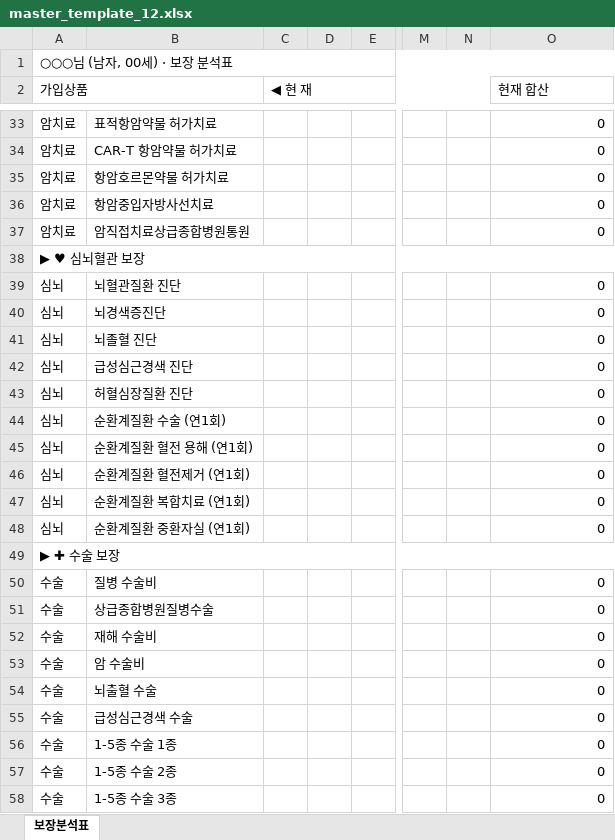
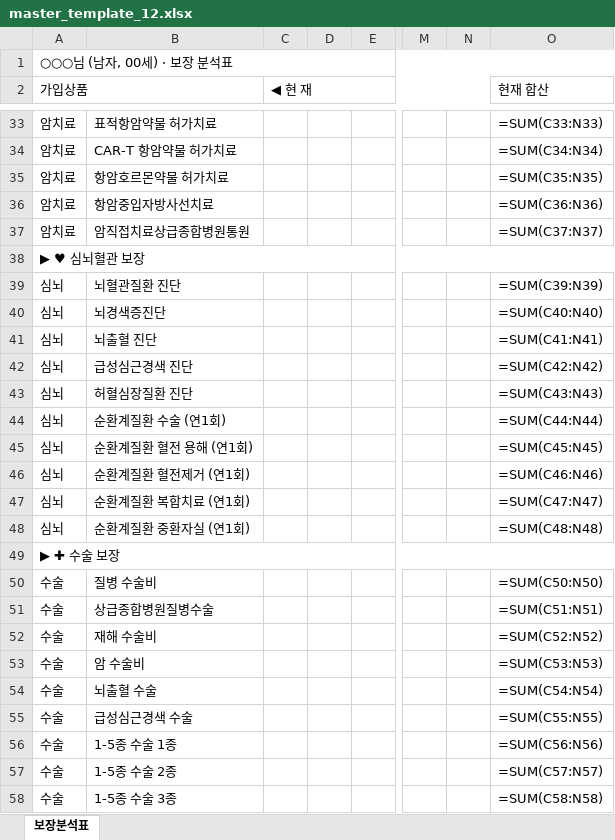
Before and after one commit to daecan110-cloud/FCPilot, an Excel workbook: templates/master_template_12.xlsx, sheet 보장분석표, drawn as a sheet; only a part is shown, gaps mark what is left out; values as stored, in another font and other column widths than the file's, no cell formats; formulas without a stored value are shown as written; the diff covers the shown part only; the diff names each change by its address in the sheet, - before the commit and + after, or states it on an @@ line.

```diff
--- a/templates/master_template_12.xlsx (sheet 보장분석표)
+++ b/templates/master_template_12.xlsx (sheet 보장분석표)
-O33 (현재 합산): 0
+O33 (현재 합산): =SUM(C33:N33)
-O34 (현재 합산): 0
+O34 (현재 합산): =SUM(C34:N34)
-O35 (현재 합산): 0
+O35 (현재 합산): =SUM(C35:N35)
-O36 (현재 합산): 0
+O36 (현재 합산): =SUM(C36:N36)
-O37 (현재 합산): 0
+O37 (현재 합산): =SUM(C37:N37)
-O39 (현재 합산): 0
+O39 (현재 합산): =SUM(C39:N39)
-O40 (현재 합산): 0
+O40 (현재 합산): =SUM(C40:N40)
-B41: 뇌졸혈 진단
+B41: 뇌출혈 진단
-O41 (현재 합산): 0
+O41 (현재 합산): =SUM(C41:N41)
-O42 (현재 합산): 0
+O42 (현재 합산): =SUM(C42:N42)
-O43 (현재 합산): 0
+O43 (현재 합산): =SUM(C43:N43)
-O44 (현재 합산): 0
+O44 (현재 합산): =SUM(C44:N44)
-O45 (현재 합산): 0
+O45 (현재 합산): =SUM(C45:N45)
-O46 (현재 합산): 0
+O46 (현재 합산): =SUM(C46:N46)
-O47 (현재 합산): 0
+O47 (현재 합산): =SUM(C47:N47)
-O48 (현재 합산): 0
+O48 (현재 합산): =SUM(C48:N48)
-O50 (현재 합산): 0
+O50 (현재 합산): =SUM(C50:N50)
-O51 (현재 합산): 0
+O51 (현재 합산): =SUM(C51:N51)
-O52 (현재 합산): 0
+O52 (현재 합산): =SUM(C52:N52)
-O53 (현재 합산): 0
+O53 (현재 합산): =SUM(C53:N53)
-O54 (현재 합산): 0
+O54 (현재 합산): =SUM(C54:N54)
-O55 (현재 합산): 0
+O55 (현재 합산): =SUM(C55:N55)
-O56 (현재 합산): 0
+O56 (현재 합산): =SUM(C56:N56)
-O57 (현재 합산): 0
+O57 (현재 합산): =SUM(C57:N57)
-O58 (현재 합산): 0
+O58 (현재 합산): =SUM(C58:N58)
```
Also changed, not shown: 1 added row, 1 removed row and 37 edited cells elsewhere in this sheet, cell formats, templates/master_template.xlsx, 1 other file.
